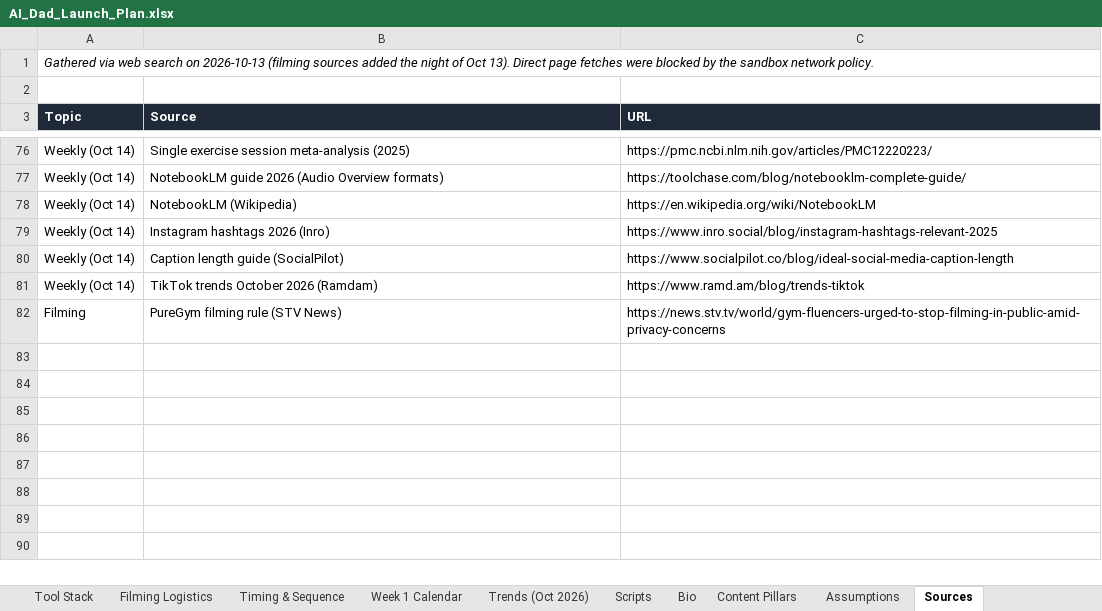
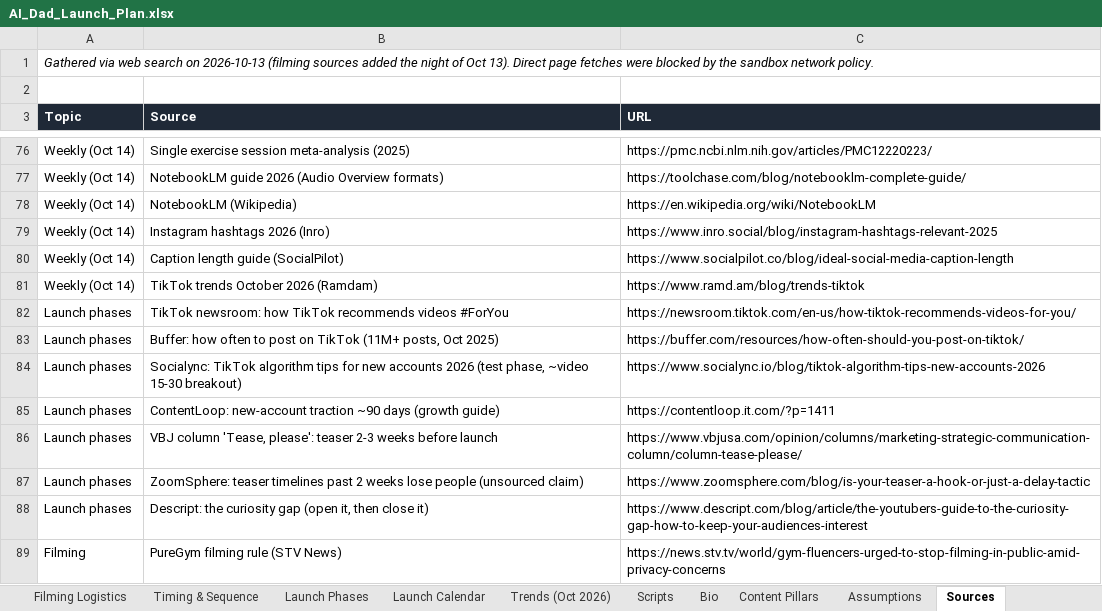
Before and after one commit to marcusbonde11-art/ai-dad-happy-dad, an Excel workbook: deliverables/AI_Dad_Launch_Plan.xlsx, sheet Sources, drawn as a sheet; only a part is shown, gaps mark what is left out; values as stored, in another font and other column widths than the file's, no borders; the diff names each change by its address in the sheet, - before the commit and + after, or states it on an @@ line.

```diff
--- a/deliverables/AI_Dad_Launch_Plan.xlsx (sheet Sources)
+++ b/deliverables/AI_Dad_Launch_Plan.xlsx (sheet Sources)
-sheet tab: Week 1 Calendar
+sheet tab: Launch Phases
+sheet tab: Launch Calendar
+row 82: Launch phases | TikTok newsroom: how TikTok recommends videos #ForYou | https://newsroom.tiktok.com/en-us/how-tiktok-recommends-videos-for-you/
+row 83: Launch phases | Buffer: how often to post on TikTok (11M+ posts, Oct 2025) | https://buffer.com/resources/how-often-should-you-post-on-tiktok/
+row 84: Launch phases | Socialync: TikTok algorithm tips for new accounts 2026 (test phase, ~video 15-30 breakout) | https://www.socialync.io/blog/tiktok-algorithm-tips-new-accounts-2026
+row 85: Launch phases | ContentLoop: new-account traction ~90 days (growth guide) | https://contentloop.it.com/?p=1411
+row 86: Launch phases | VBJ column 'Tease, please': teaser 2-3 weeks before launch | https://www.vbjusa.com/opinion/columns/marketing-strategic-communication-column/column-tease-please/
+row 87: Launch phases | ZoomSphere: teaser timelines past 2 weeks lose people (unsourced claim) | https://www.zoomsphere.com/blog/is-your-teaser-a-hook-or-just-a-delay-tactic
+row 88: Launch phases | Descript: the curiosity gap (open it, then close it) | https://www.descript.com/blog/article/the-youtubers-guide-to-the-curiosity-gap-how-to-keep-your-audiences-interest
```
Also changed, not shown: sheet Launch Phases, sheet Bio, sheet Assumptions, sheet Start Here, sheet Content Pillars, sheet Scripts, 8 other files.
